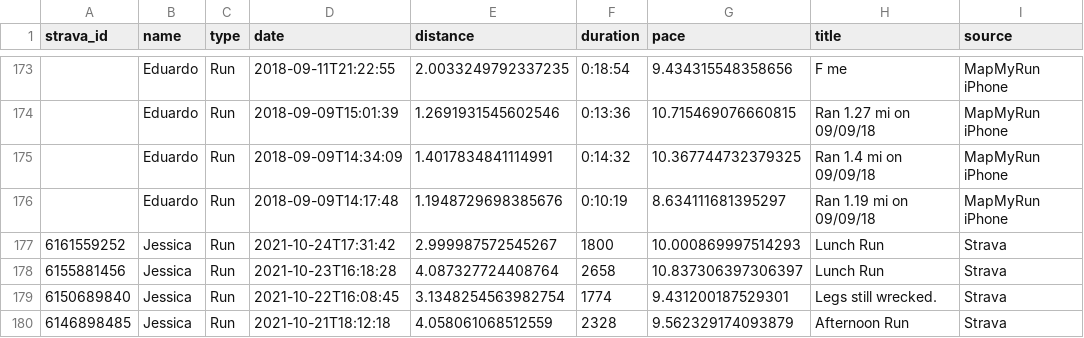
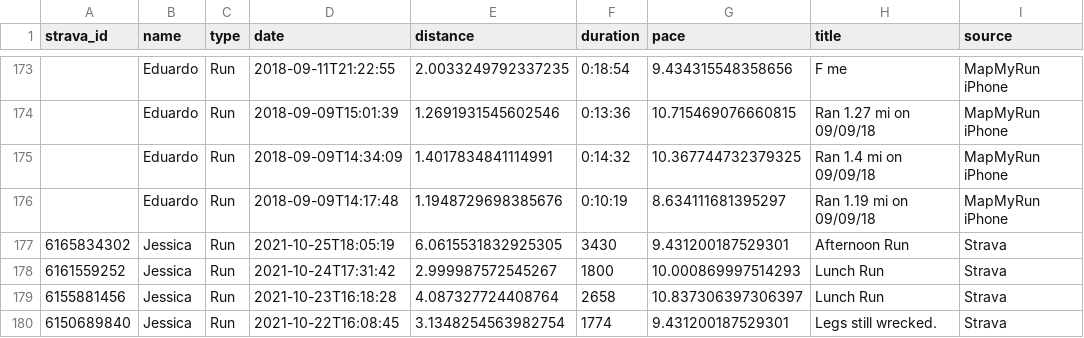
Before and after one commit to eibanez/run, a CSV file: data.csv, drawn as a sheet; only a part is shown, gaps mark what is left out; the shorter side is filled out with more unchanged rows; the diff names each change by its address in the sheet, - before the commit and + after, or states it on an @@ line.

```diff
--- a/data.csv
+++ b/data.csv
+row 177: 6165834302 | Jessica | Run | 2021-10-25T18:05:19 | 6.0615531832925305 | 3430 | 9.431200187529301 | Afternoon Run | Strava
```
Also changed, not shown: 3 other files.
